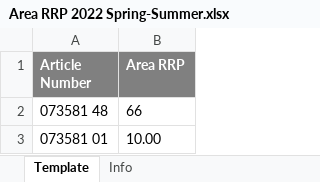
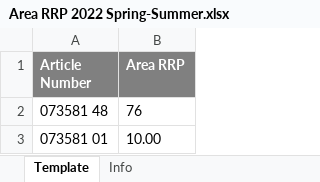
Before and after one commit to tarunvisulon/PUMAregression, an Excel workbook: Valid_ImportTemplate/Area RRP 2022 Spring-Summer.xlsx, sheet Template, drawn as a sheet; values as stored, in another font and other column widths than the file's, no borders; the diff names each change by its address in the sheet, - before the commit and + after, or states it on an @@ line.

```diff
--- a/Valid_ImportTemplate/Area RRP 2022 Spring-Summer.xlsx (sheet Template)
+++ b/Valid_ImportTemplate/Area RRP 2022 Spring-Summer.xlsx (sheet Template)
-B2 (Area RRP): 66
+B2 (Area RRP): 76
```
Also changed, not shown: Valid_ImportTemplate/Country WSP Price 2022 Spring-Summer.xlsx, Valid_ImportTemplate/Customer Group RFC 2022 Spring-Summer.xlsx, 14 other files.
